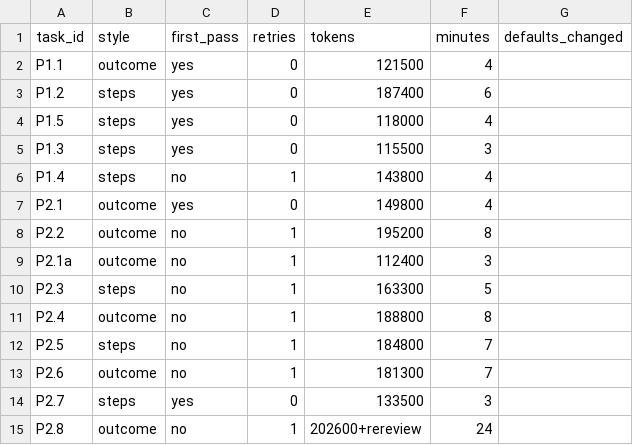
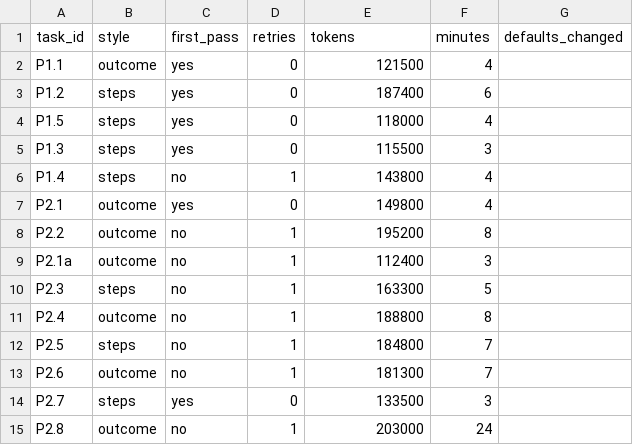
Before and after one commit to mahilmanoharan/tells, a CSV file: prompt-experiment.csv, drawn as a sheet.

Commit message:
Fix P2.8 token count

```diff
--- a/prompt-experiment.csv
+++ b/prompt-experiment.csv
@@ -14,2 +14,2 @@ P2.6,outcome,no,1,181300,7,
 P2.7,steps,yes,0,133500,3,
-P2.8,outcome,no,1,202600+rereview,24,
+P2.8,outcome,no,1,203000,24,
```
Also changed, not shown: 1 other file.
